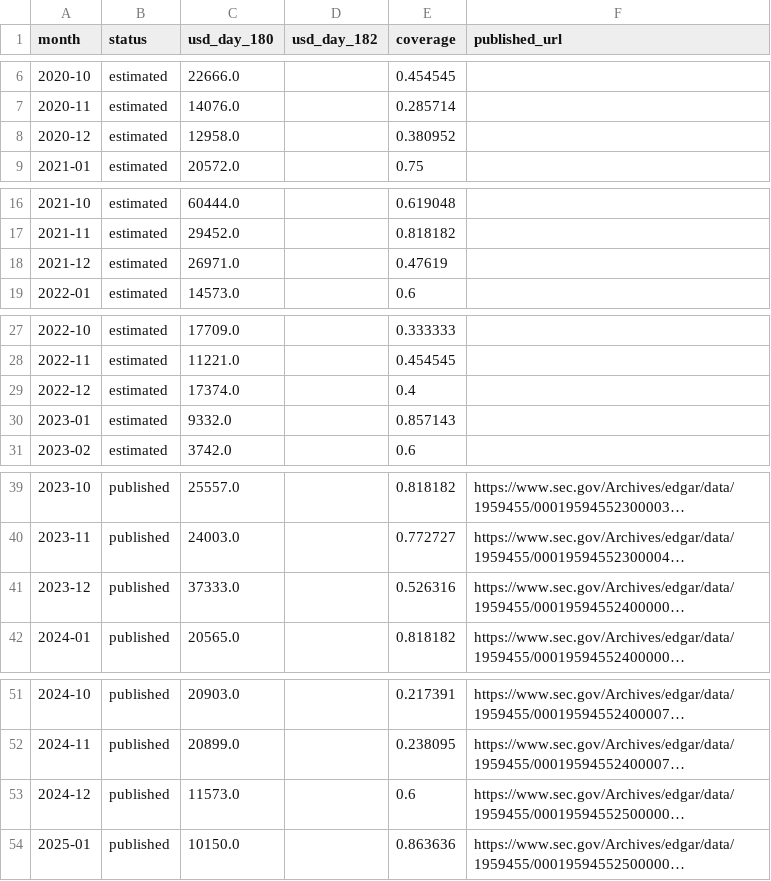
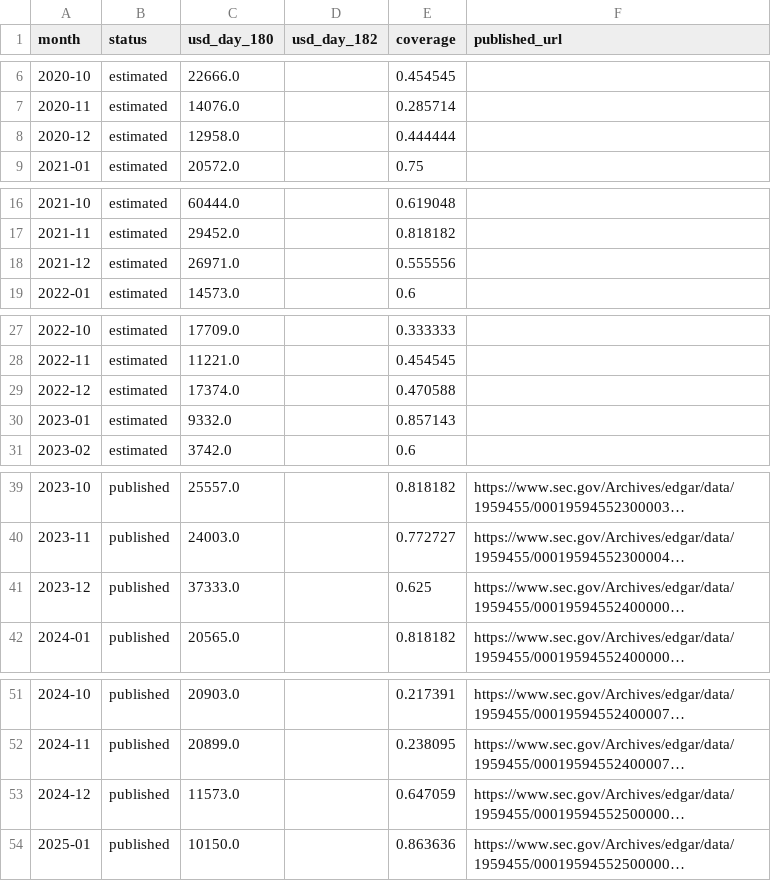
Before and after one commit to nathancouturier/ffa-basis-hedging-study, a CSV file: data/downloads/monthly_settlements_5tc.csv, drawn as a sheet; only a part is shown, gaps mark what is left out; long unchanged cells end in …; the diff covers the shown part only; the diff names each change by its address in the sheet, - before the commit and + after, or states it on an @@ line.

```diff
--- a/data/downloads/monthly_settlements_5tc.csv
+++ b/data/downloads/monthly_settlements_5tc.csv
-E8 (coverage): 0.380952
+E8 (coverage): 0.444444
-E18 (coverage): 0.47619
+E18 (coverage): 0.555556
-E29 (coverage): 0.4
+E29 (coverage): 0.470588
-E41 (coverage): 0.526316
+E41 (coverage): 0.625
-E53 (coverage): 0.6
+E53 (coverage): 0.647059
```
Also changed, not shown: 1 edited cell elsewhere in this file, data/downloads/forecast_errors.csv, data/downloads/hedge_effectiveness.csv, 41 other files.
